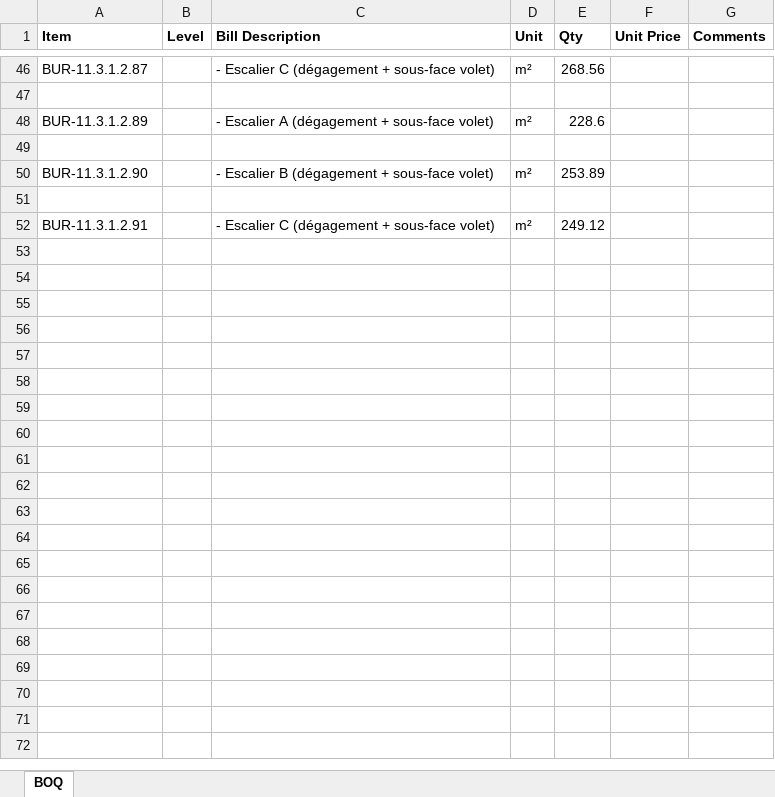
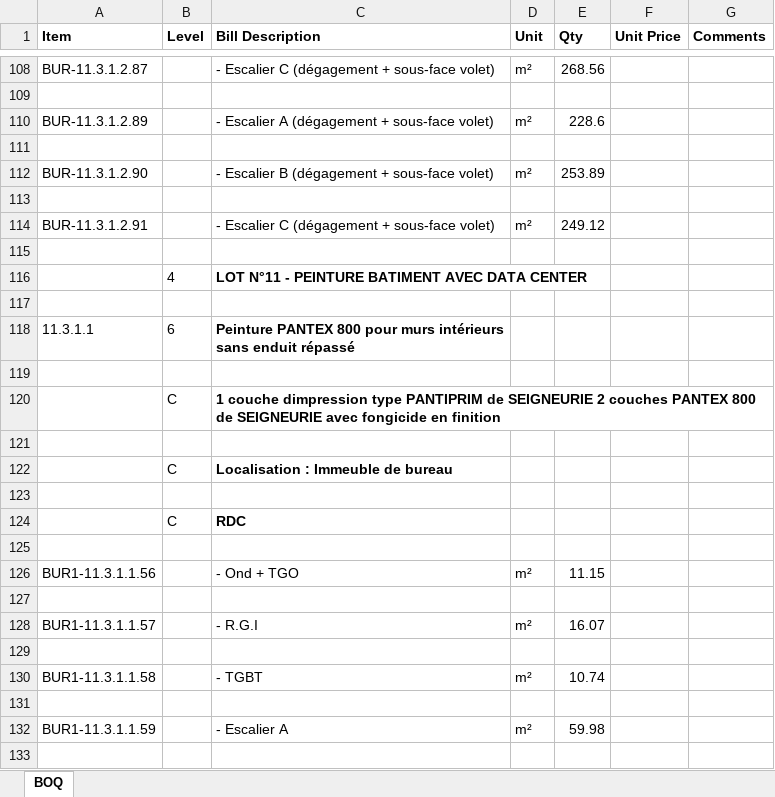
Before and after one commit to fouadexquitech/AccApi, an Excel workbook: AccApi/Package-Paint Works -External.xlsx, sheet BOQ, drawn as a sheet; only a part is shown, gaps mark what is left out; values as stored, in another font and other column widths than the file's, no borders; the diff covers the shown part only; the diff names each change by its address in the sheet, - before the commit and + after, or states it on an @@ line.

```diff
--- a/AccApi/Package-Paint Works -External.xlsx (sheet BOQ)
+++ b/AccApi/Package-Paint Works -External.xlsx (sheet BOQ)
+row 115: (empty)
+row 116:  | 4 | LOT N°11 - PEINTURE BATIMENT AVEC DATA CENTER
+row 117: (empty)
+row 118: 11.3.1.1 | 6 | Peinture PANTEX 800 pour murs intérieurs sans enduit répassé
+row 119: (empty)
+row 120:  | C | 1 couche dimpression type PANTIPRIM de SEIGNEURIE 2 couches PANTEX 800 de SEIGNEURIE avec fongicide en finition
+row 121: (empty)
+row 122:  | C | Localisation : Immeuble de bureau
+row 123: (empty)
+row 124:  | C | RDC
+row 125: (empty)
+row 126: BUR1-11.3.1.1.56 |  | - Ond + TGO | m² | 11.15
+row 127: (empty)
+row 128: BUR1-11.3.1.1.57 |  | - R.G.I | m² | 16.07
+row 129: (empty)
+row 130: BUR1-11.3.1.1.58 |  | - TGBT | m² | 10.74
+row 131: (empty)
+row 132: BUR1-11.3.1.1.59 |  | - Escalier A | m² | 59.98
+row 133: (empty)
```
Also changed, not shown: 127 added rows elsewhere in this sheet, AccApi/Package-60x60 lighting fixtures.xlsx, 2 other files.
